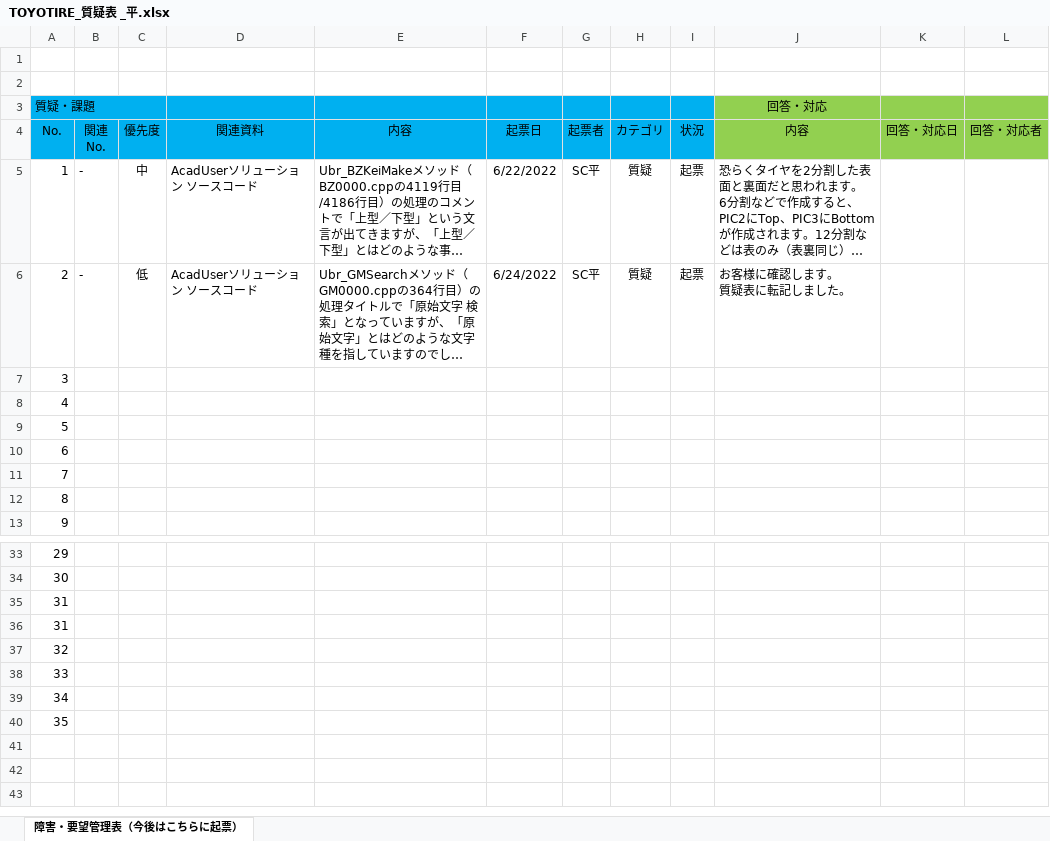
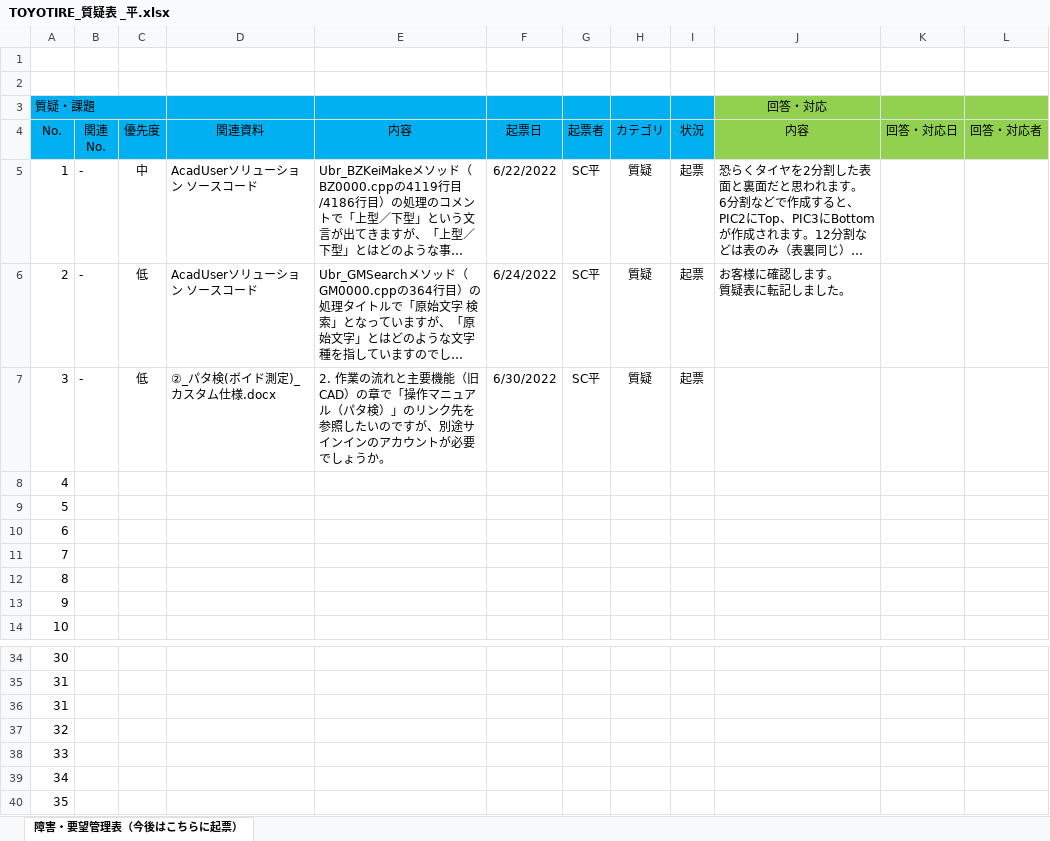
Before and after one commit to ichiro-uehara/TOYOTIRE_BRAND, an Excel workbook: 質疑表/TOYOTIRE_質疑表 _平.xlsx, sheet 障害・要望管理表（今後はこちらに起票）, drawn as a sheet; only a part is shown, gaps mark what is left out; long unchanged cells end in …; values as stored, in another font and other column widths than the file's, no borders; conditional formats not drawn; removed rows and columns are numbered as before the commit, all else as after; the diff names each change by its address in the sheet, - before the commit and + after, or states it on an @@ line.

Commit message:
[update] 質問事項No.3を追記。

```diff
--- a/質疑表/TOYOTIRE_質疑表 _平.xlsx (sheet 障害・要望管理表（今後はこちらに起票）)
+++ b/質疑表/TOYOTIRE_質疑表 _平.xlsx (sheet 障害・要望管理表（今後はこちらに起票）)
+row 7: 3 | - | 低 | ②_パタ検(ボイド測定)_カスタム仕様.docx | 2. 作業の流れと主要機能（旧CAD）の章で「操作マニュアル（パタ検）」のリンク先を参照したいのですが、別途サインインのアカウントが必要でしょうか。 | 6/30/2022 | SC平 | 質疑 | 起票
@@ column A (質疑・課題) renumbered between rows 8 and 40 @@
-row 40: 35
```
